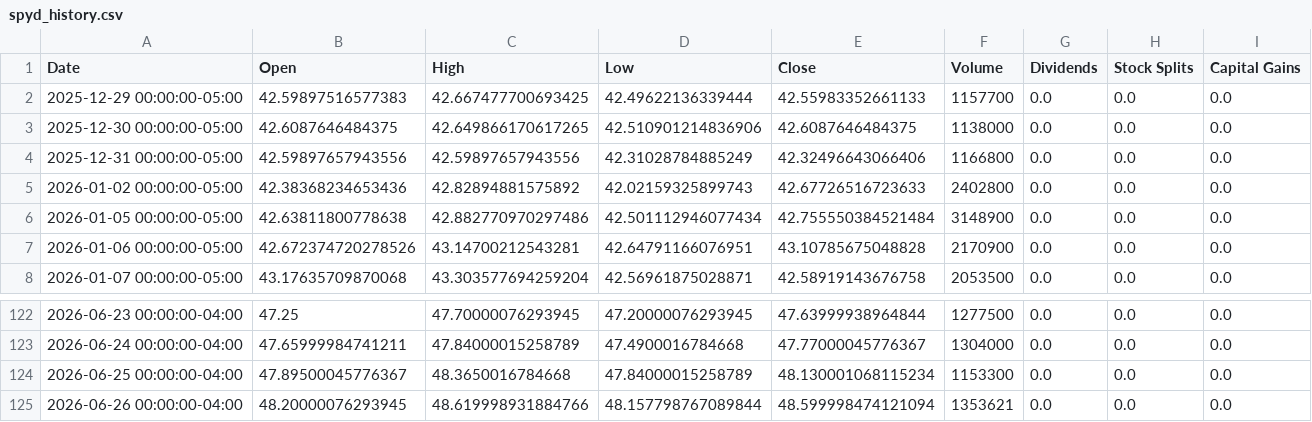
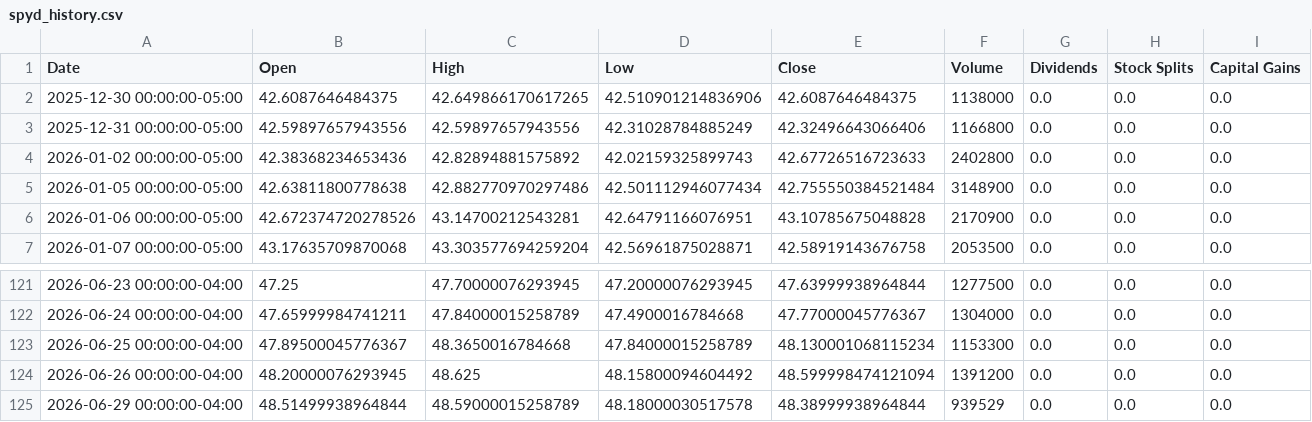
Before and after one commit to richardchitman-prog/fixed-reit-tracker, a CSV file: public/data/spyd_history.csv, drawn as a sheet; only a part is shown, gaps mark what is left out.

```diff
--- a/public/data/spyd_history.csv
+++ b/public/data/spyd_history.csv
@@ -1,3 +1,2 @@
 Date,Open,High,Low,Close,Volume,Dividends,Stock Splits,Capital Gains
-2025-12-29 00:00:00-05:00,42.59897516577383,42.667477700693425,42.49622136339444,42.55983352661133,1157700,0.0,0.0,0.0
 2025-12-30 00:00:00-05:00,42.6087646484375,42.649866170617265,42.510901214836906,42.6087646484375,1138000,0.0,0.0,0.0
@@ -124,2 +123,3 @@ Date,Open,High,Low,Close,Volume,Dividends,Stock Splits,Capital Gains
 2026-06-25 00:00:00-04:00,47.89500045776367,48.3650016784668,47.84000015258789,48.130001068115234,1153300,0.0,0.0,0.0
-2026-06-26 00:00:00-04:00,48.20000076293945,48.619998931884766,48.157798767089844,48.599998474121094,1353621,0.0,0.0,0.0
+2026-06-26 00:00:00-04:00,48.20000076293945,48.625,48.15800094604492,48.599998474121094,1391200,0.0,0.0,0.0
+2026-06-29 00:00:00-04:00,48.51499938964844,48.59000015258789,48.18000030517578,48.38999938964844,939529,0.0,0.0,0.0
```
Also changed, not shown: public/data/agnc_history.csv, public/data/divo_history.csv, 38 other files.
